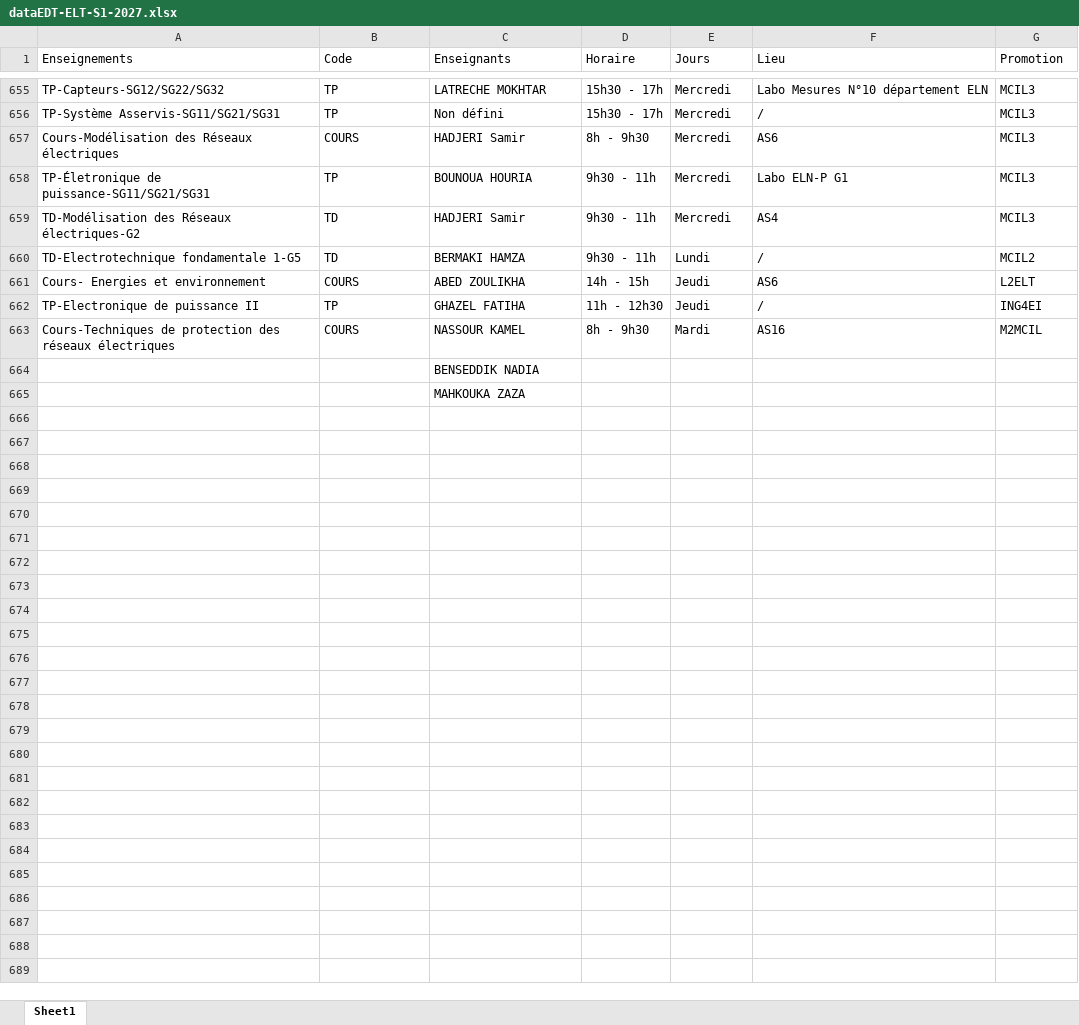
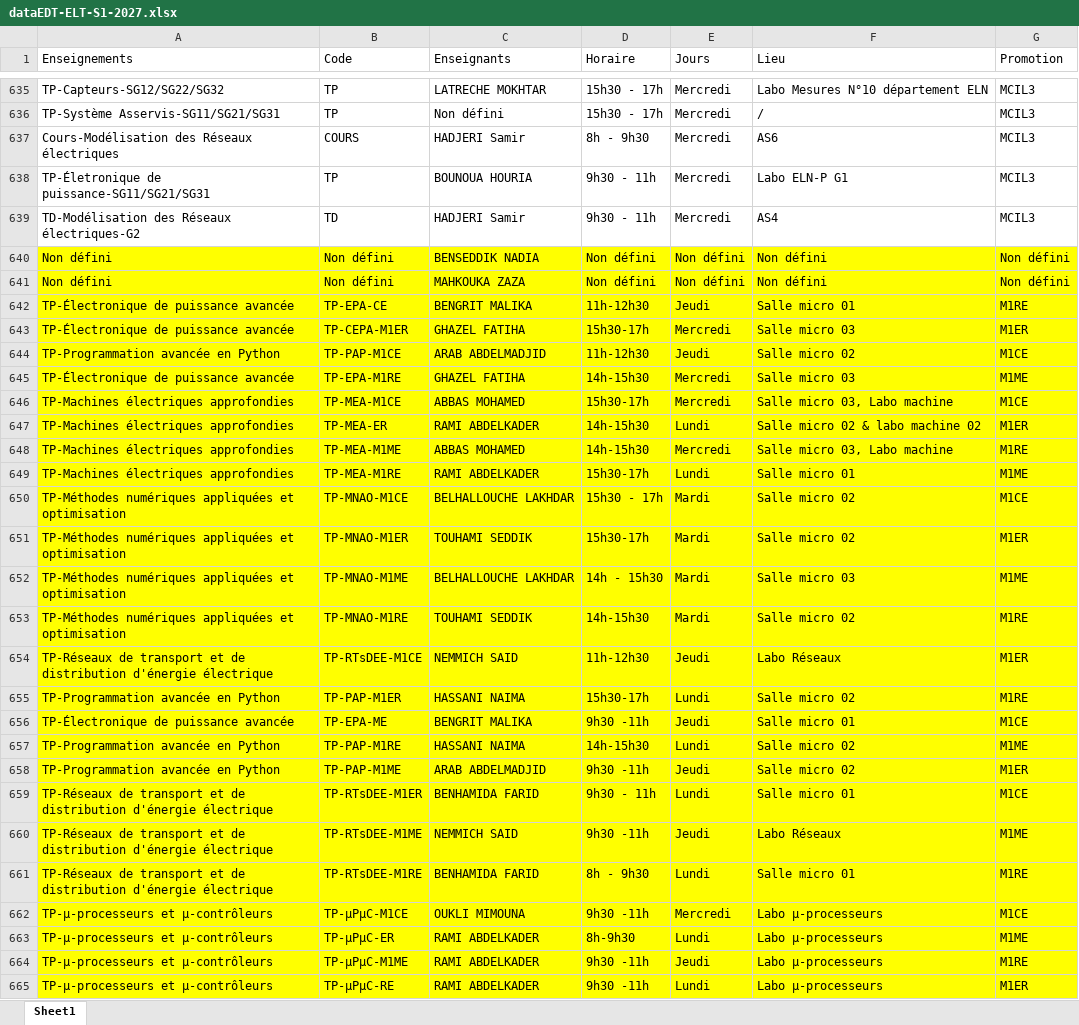
Before and after one commit to EDT-ELT-DEPARTMENT/Emplois-du-temps-2026-2027, an Excel workbook: dataEDT-ELT-S1-2027.xlsx, sheet Sheet1, drawn as a sheet; only a part is shown, gaps mark what is left out; values as stored, in another font and other column widths than the file's, no borders; removed rows and columns are numbered as before the commit, all else as after; the diff covers the shown part only; the diff names each change by its address in the sheet, - before the commit and + after, or states it on an @@ line.

Commit message:
Add files via upload

```diff
--- a/dataEDT-ELT-S1-2027.xlsx (sheet Sheet1)
+++ b/dataEDT-ELT-S1-2027.xlsx (sheet Sheet1)
@@ row 660 moved to row 588: TD-Electrotechnique fondamentale 1-G5 @@
@@ row 661 moved to row 300: Cours- Energies et environnement @@
@@ row 662 moved to row 125: TP-Electronique de puissance II @@
@@ row 663 moved to row 507: Cours-Techniques de protection des résea… @@
-row 664:  |  | BENSEDDIK NADIA
-row 665:  |  | MAHKOUKA ZAZA
+row 640: Non défini | Non défini | BENSEDDIK NADIA | Non défini | Non défini | Non défini | Non défini
+row 641: Non défini | Non défini | MAHKOUKA ZAZA | Non défini | Non défini | Non défini | Non défini
+row 642: TP-Électronique de puissance avancée | TP-EPA-CE | BENGRIT MALIKA | 11h-12h30 | Jeudi | Salle micro 01 | M1RE
+row 643: TP-Électronique de puissance avancée | TP-CEPA-M1ER | GHAZEL FATIHA | 15h30-17h | Mercredi | Salle micro 03 | M1ER
+row 644: TP-Programmation avancée en Python | TP-PAP-M1CE | ARAB ABDELMADJID | 11h-12h30 | Jeudi | Salle micro 02 | M1CE
+row 645: TP-Électronique de puissance avancée | TP-EPA-M1RE | GHAZEL FATIHA | 14h-15h30 | Mercredi | Salle micro 03 | M1ME
+row 646: TP-Machines électriques approfondies | TP-MEA-M1CE | ABBAS MOHAMED | 15h30-17h | Mercredi | Salle micro 03, Labo machine | M1CE
+row 647: TP-Machines électriques approfondies | TP-MEA-ER | RAMI ABDELKADER | 14h-15h30 | Lundi | Salle micro 02 & labo machine 02 | M1ER
+row 648: TP-Machines électriques approfondies | TP-MEA-M1ME | ABBAS MOHAMED | 14h-15h30 | Mercredi | Salle micro 03, Labo machine | M1RE
+row 649: TP-Machines électriques approfondies | TP-MEA-M1RE | RAMI ABDELKADER | 15h30-17h | Lundi | Salle micro 01 | M1ME
+row 650: TP-Méthodes numériques appliquées et optimisation | TP-MNAO-M1CE | BELHALLOUCHE LAKHDAR | 15h30 - 17h | Mardi | Salle micro 02 | M1CE
+row 651: TP-Méthodes numériques appliquées et optimisation | TP-MNAO-M1ER | TOUHAMI SEDDIK | 15h30-17h | Mardi | Salle micro 02 | M1ER
+row 652: TP-Méthodes numériques appliquées et optimisation | TP-MNAO-M1ME | BELHALLOUCHE LAKHDAR | 14h - 15h30 | Mardi | Salle micro 03 | M1ME
+row 653: TP-Méthodes numériques appliquées et optimisation | TP-MNAO-M1RE | TOUHAMI SEDDIK | 14h-15h30 | Mardi | Salle micro 02 | M1RE
+row 654: TP-Réseaux de transport et de distribution d'énergie électrique | TP-RTsDEE-M1CE | NEMMICH SAID | 11h-12h30 | Jeudi | Labo Réseaux | M1ER
+row 655: TP-Programmation avancée en Python | TP-PAP-M1ER | HASSANI NAIMA | 15h30-17h | Lundi | Salle micro 02 | M1RE
+row 656: TP-Électronique de puissance avancée | TP-EPA-ME | BENGRIT MALIKA | 9h30 -11h | Jeudi | Salle micro 01 | M1CE
+row 657: TP-Programmation avancée en Python | TP-PAP-M1RE | HASSANI NAIMA | 14h-15h30 | Lundi | Salle micro 02 | M1ME
+row 658: TP-Programmation avancée en Python | TP-PAP-M1ME | ARAB ABDELMADJID | 9h30 -11h | Jeudi | Salle micro 02 | M1ER
+row 659: TP-Réseaux de transport et de distribution d'énergie électrique | TP-RTsDEE-M1ER | BENHAMIDA FARID | 9h30 - 11h | Lundi | Salle micro 01 | M1CE
+row 660: TP-Réseaux de transport et de distribution d'énergie électrique | TP-RTsDEE-M1ME | NEMMICH SAID | 9h30 -11h | Jeudi | Labo Réseaux | M1ME
+row 661: TP-Réseaux de transport et de distribution d'énergie électrique | TP-RTsDEE-M1RE | BENHAMIDA FARID | 8h - 9h30 | Lundi | Salle micro 01 | M1RE
+row 662: TP-μ-processeurs et μ-contrôleurs | TP-μPμC-M1CE | OUKLI MIMOUNA | 9h30 -11h | Mercredi | Labo μ-processeurs | M1CE
+row 663: TP-μ-processeurs et μ-contrôleurs | TP-μPμC-ER | RAMI ABDELKADER | 8h-9h30 | Lundi | Labo μ-processeurs | M1ME
+row 664: TP-μ-processeurs et μ-contrôleurs | TP-μPμC-M1ME | RAMI ABDELKADER | 9h30 -11h | Jeudi | Labo μ-processeurs | M1RE
+row 665: TP-μ-processeurs et μ-contrôleurs | TP-μPμC-RE | RAMI ABDELKADER | 9h30 -11h | Lundi | Labo μ-processeurs | M1ER
```
Also changed, not shown: 13 added rows, 37 removed rows, 30 moved rows and 99 edited cells elsewhere in this sheet.
